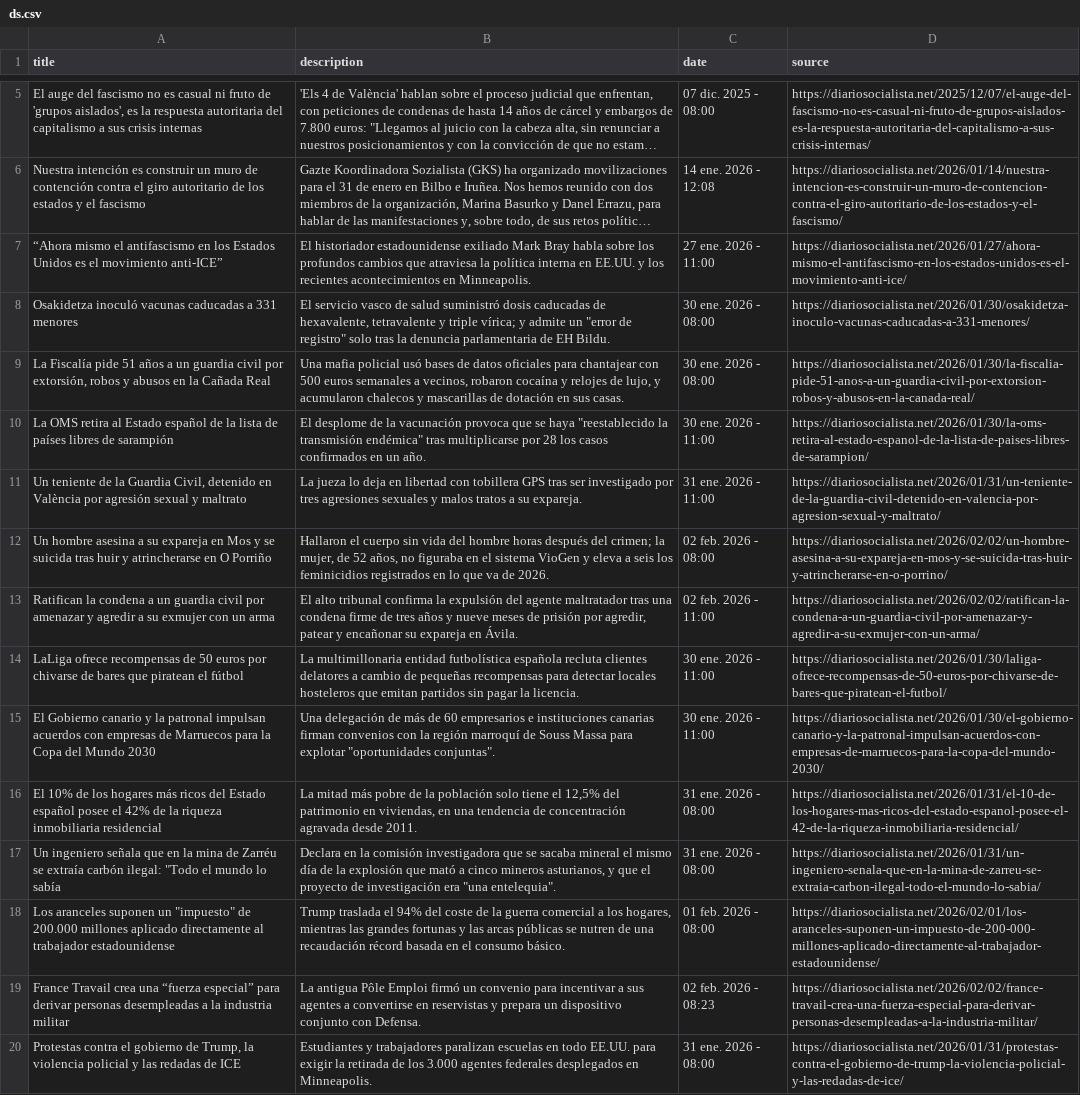
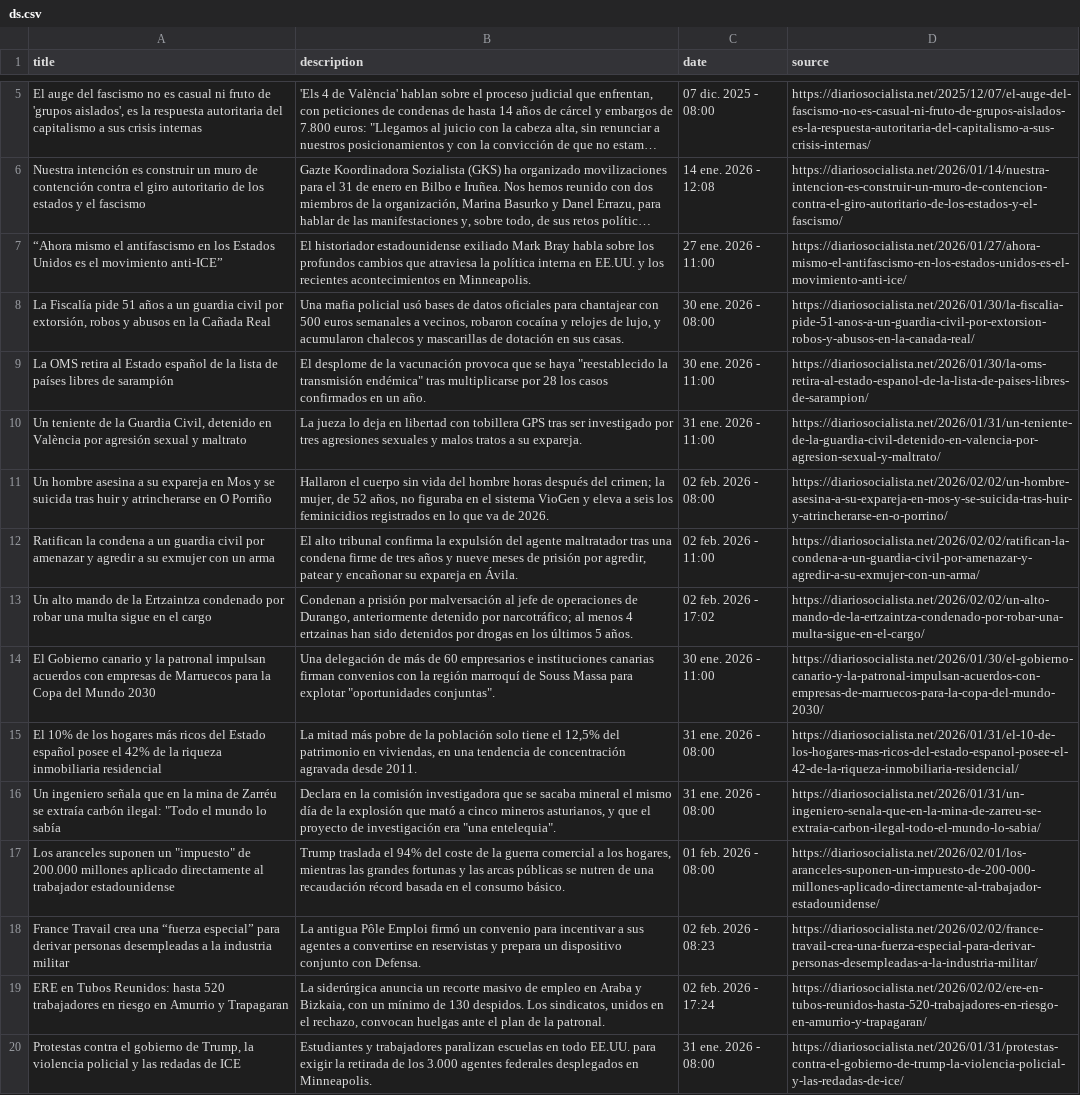
Before and after one commit to franpelirrojo/scpider_bda, a CSV file: ds.csv, drawn as a sheet; only a part is shown, gaps mark what is left out; long unchanged cells end in …; removed rows and columns are numbered as before the commit, all else as after; the diff names each change by its address in the sheet, - before the commit and + after, or states it on an @@ line.

```diff
--- a/ds.csv
+++ b/ds.csv
-row 8: Osakidetza inoculó vacunas caducadas a 331 menores | El servicio vasco de salud suministró dosis caducadas de hexavalente, tetravalente y triple vírica; y admite un "error de registro" solo tras la denuncia parlamentaria de EH Bildu. | 30 ene. 2026 - 08:00 | https://diariosocialista.net/2026/01/30/osakidetza-inoculo-vacunas-caducadas-a-331-menores/
-row 14: LaLiga ofrece recompensas de 50 euros por chivarse de bares que piratean el fútbol | La multimillonaria entidad futbolística española recluta clientes delatores a cambio de pequeñas recompensas para detectar locales hosteleros que emitan partidos sin pagar la licencia. | 30 ene. 2026 - 11:00 | https://diariosocialista.net/2026/01/30/laliga-ofrece-recompensas-de-50-euros-por-chivarse-de-bares-que-piratean-el-futbol/
+row 13: Un alto mando de la Ertzaintza condenado por robar una multa sigue en el cargo | Condenan a prisión por malversación al jefe de operaciones de Durango, anteriormente detenido por narcotráfico; al menos 4 ertzainas han sido detenidos por drogas en los últimos 5 años. | 02 feb. 2026 - 17:02 | https://diariosocialista.net/2026/02/02/un-alto-mando-de-la-ertzaintza-condenado-por-robar-una-multa-sigue-en-el-cargo/
+row 19: ERE en Tubos Reunidos: hasta 520 trabajadores en riesgo en Amurrio y Trapagaran | La siderúrgica anuncia un recorte masivo de empleo en Araba y Bizkaia, con un mínimo de 130 despidos. Los sindicatos, unidos en el rechazo, convocan huelgas ante el plan de la patronal. | 02 feb. 2026 - 17:24 | https://diariosocialista.net/2026/02/02/ere-en-tubos-reunidos-hasta-520-trabajadores-en-riesgo-en-amurrio-y-trapagaran/
```
Also changed, not shown: elpais.csv, 4 other files.
